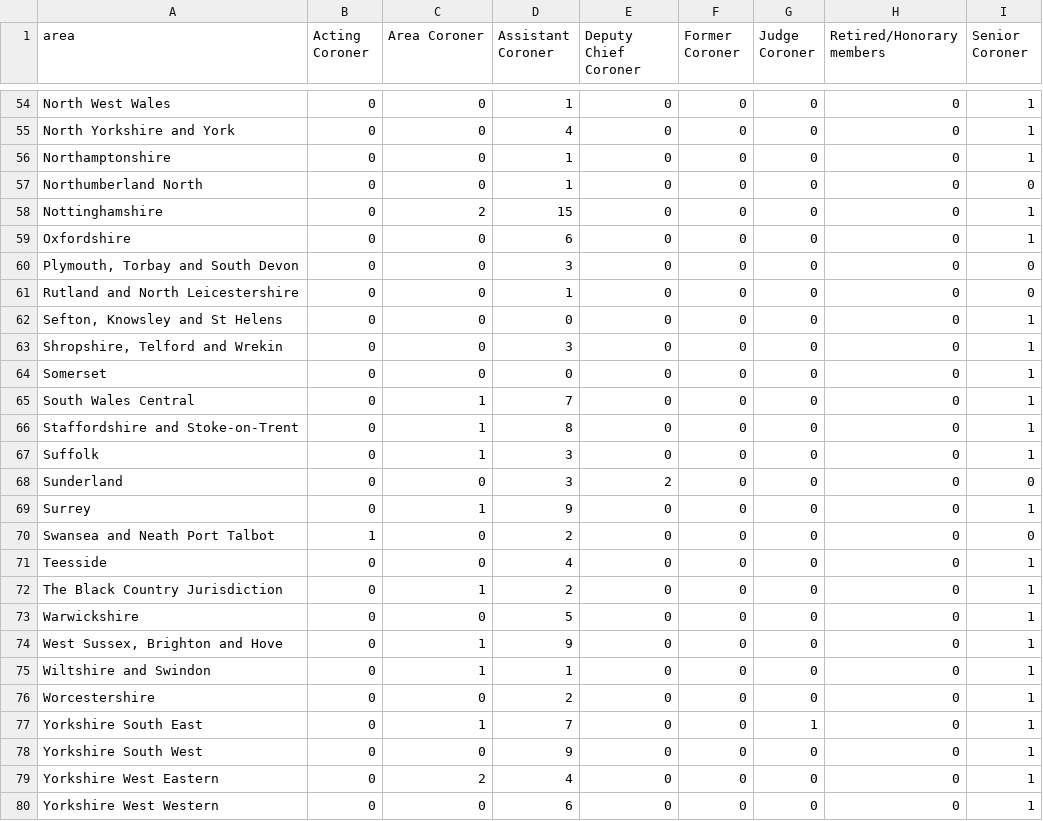
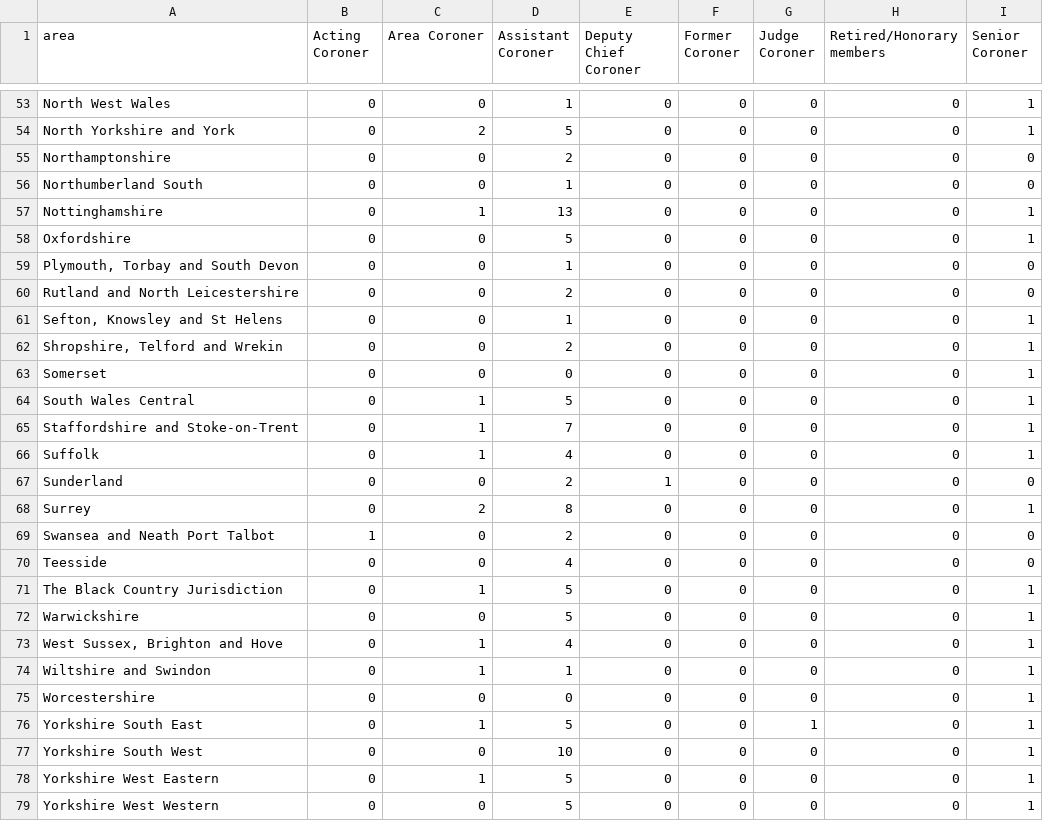
Before and after one commit to Mr-Helpful/preventable-deaths-scraper, a CSV file: src/analyse/counts/data/name/area-counts.csv, drawn as a sheet; only a part is shown, gaps mark what is left out; addresses are those after the commit; the diff covers the shown part only; the diff names each change by its address in the sheet, - before the commit and + after, or states it on an @@ line.

```diff
--- a/src/analyse/counts/data/name/area-counts.csv
+++ b/src/analyse/counts/data/name/area-counts.csv
-C54 (Area Coroner): 0
+C54 (Area Coroner): 2
-D54 (Assistant Coroner): 4
+D54 (Assistant Coroner): 5
-D55 (Assistant Coroner): 1
+D55 (Assistant Coroner): 2
-I55 (Senior Coroner): 1
+I55 (Senior Coroner): 0
-A56 (area): Northumberland North
+A56 (area): Northumberland South
-C57 (Area Coroner): 2
+C57 (Area Coroner): 1
-D57 (Assistant Coroner): 15
+D57 (Assistant Coroner): 13
-D58 (Assistant Coroner): 6
+D58 (Assistant Coroner): 5
-D59 (Assistant Coroner): 3
+D59 (Assistant Coroner): 1
-D60 (Assistant Coroner): 1
+D60 (Assistant Coroner): 2
-D61 (Assistant Coroner): 0
+D61 (Assistant Coroner): 1
-D62 (Assistant Coroner): 3
+D62 (Assistant Coroner): 2
-D64 (Assistant Coroner): 7
+D64 (Assistant Coroner): 5
-D65 (Assistant Coroner): 8
+D65 (Assistant Coroner): 7
-D66 (Assistant Coroner): 3
+D66 (Assistant Coroner): 4
-D67 (Assistant Coroner): 3
+D67 (Assistant Coroner): 2
-E67 (Deputy Chief Coroner): 2
+E67 (Deputy Chief Coroner): 1
-C68 (Area Coroner): 1
+C68 (Area Coroner): 2
-D68 (Assistant Coroner): 9
+D68 (Assistant Coroner): 8
-I70 (Senior Coroner): 1
+I70 (Senior Coroner): 0
-D71 (Assistant Coroner): 2
+D71 (Assistant Coroner): 5
-D73 (Assistant Coroner): 9
+D73 (Assistant Coroner): 4
-D75 (Assistant Coroner): 2
+D75 (Assistant Coroner): 0
-D76 (Assistant Coroner): 7
+D76 (Assistant Coroner): 5
-D77 (Assistant Coroner): 9
+D77 (Assistant Coroner): 10
-C78 (Area Coroner): 2
+C78 (Area Coroner): 1
-D78 (Assistant Coroner): 4
+D78 (Assistant Coroner): 5
-D79 (Assistant Coroner): 6
+D79 (Assistant Coroner): 5
```
Also changed, not shown: 1 removed row and 62 edited cells elsewhere in this file, src/analyse/counts/data/name/name-years.csv, src/analyse/counts/data/sent/name-statuses.csv, 26 other files.
